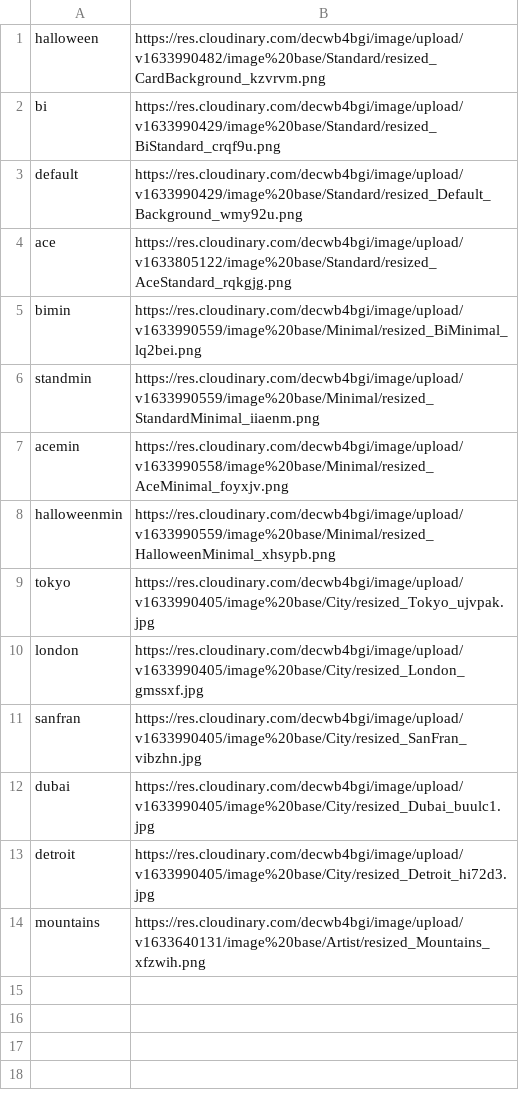
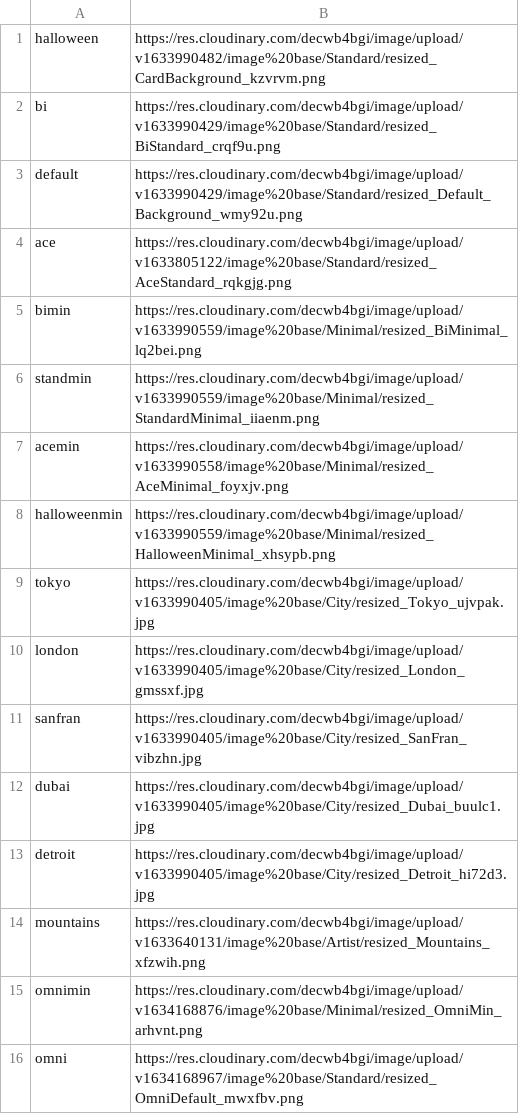
Before and after one commit to AmazingSupDawg/AmazingSupDawg, a CSV file: banner.csv, drawn as a sheet.

Commit message:
Update banner.csv

```diff
--- a/banner.csv
+++ b/banner.csv
@@ -14 +14,3 @@ detroit,https://res.cloudinary.com/decwb4bgi/image/upload/v1633990405/image%20ba
 mountains,https://res.cloudinary.com/decwb4bgi/image/upload/v1633640131/image%20base/Artist/resized_Mountains_xfzwih.png
+omnimin,https://res.cloudinary.com/decwb4bgi/image/upload/v1634168876/image%20base/Minimal/resized_OmniMin_arhvnt.png
+omni,https://res.cloudinary.com/decwb4bgi/image/upload/v1634168967/image%20base/Standard/resized_OmniDefault_mwxfbv.png
```
